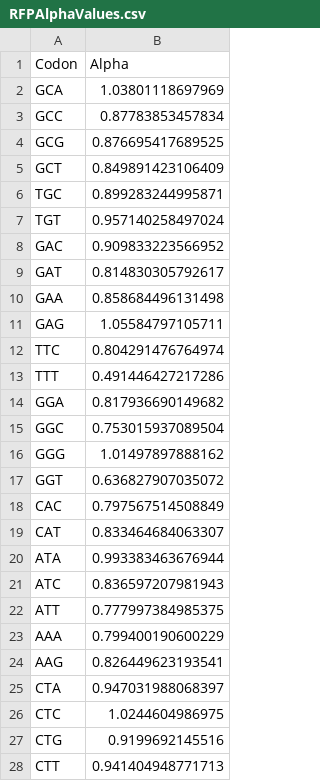
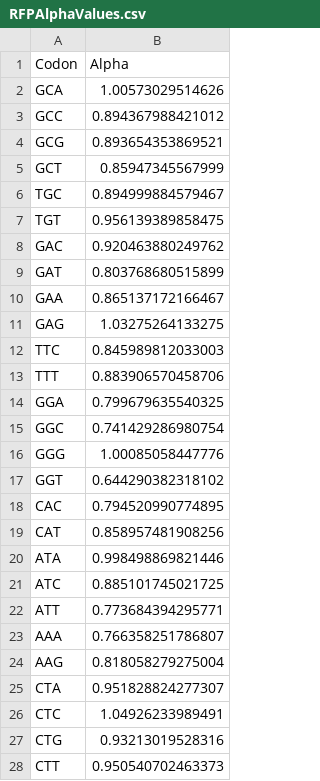
Before and after one commit to acope3/RibModelFramework, a CSV file: DevRscripts/RFPAlphaValues.csv, drawn as a sheet; only a part is shown; the diff covers the shown part only.

```diff
--- a/DevRscripts/RFPAlphaValues.csv
+++ b/DevRscripts/RFPAlphaValues.csv
@@ -1,28 +1,28 @@
 Codon,Alpha
-GCA,1.03801118697969
-GCC,0.87783853457834
-GCG,0.876695417689525
-GCT,0.849891423106409
-TGC,0.899283244995871
-TGT,0.957140258497024
-GAC,0.909833223566952
-GAT,0.814830305792617
-GAA,0.858684496131498
-GAG,1.05584797105711
-TTC,0.804291476764974
-TTT,0.491446427217286
-GGA,0.817936690149682
-GGC,0.753015937089504
-GGG,1.01497897888162
-GGT,0.636827907035072
-CAC,0.797567514508849
-CAT,0.833464684063307
-ATA,0.993383463676944
-ATC,0.836597207981943
-ATT,0.777997384985375
-AAA,0.799400190600229
-AAG,0.826449623193541
-CTA,0.947031988068397
-CTC,1.0244604986975
-CTG,0.9199692145516
-CTT,0.941404948771713
+GCA,1.00573029514626
+GCC,0.894367988421012
+GCG,0.893654353869521
+GCT,0.85947345567999
+TGC,0.894999884579467
+TGT,0.956139389858475
+GAC,0.920463880249762
+GAT,0.803768680515899
+GAA,0.865137172166467
+GAG,1.03275264133275
+TTC,0.845989812033003
+TTT,0.883906570458706
+GGA,0.799679635540325
+GGC,0.741429286980754
+GGG,1.00085058447776
+GGT,0.644290382318102
+CAC,0.794520990774895
+CAT,0.858957481908256
+ATA,0.998498869821446
+ATC,0.885101745021725
+ATT,0.773684394295771
+AAA,0.766358251786807
+AAG,0.818058279275004
+CTA,0.951828824277307
+CTC,1.04926233989491
+CTG,0.93213019528316
+CTT,0.950540702463373
```
Also changed, not shown: 34 edited cells elsewhere in this file, DevRscripts/RFPLambdaPrimeValues.csv, DevRscripts/RFPPhiValues.csv, 17 other files.
